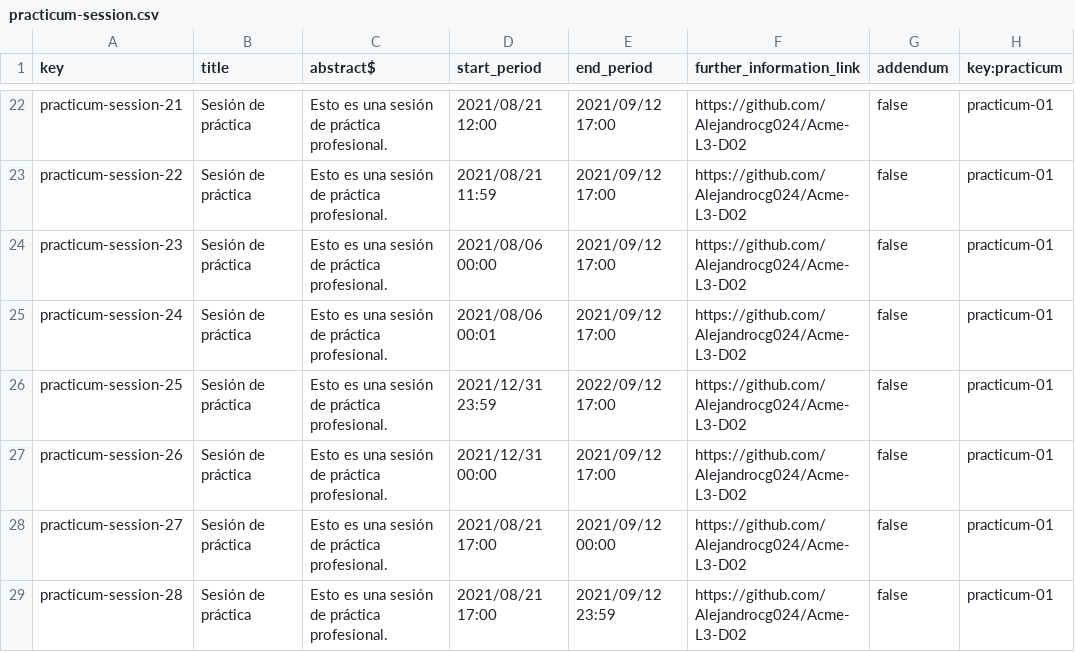
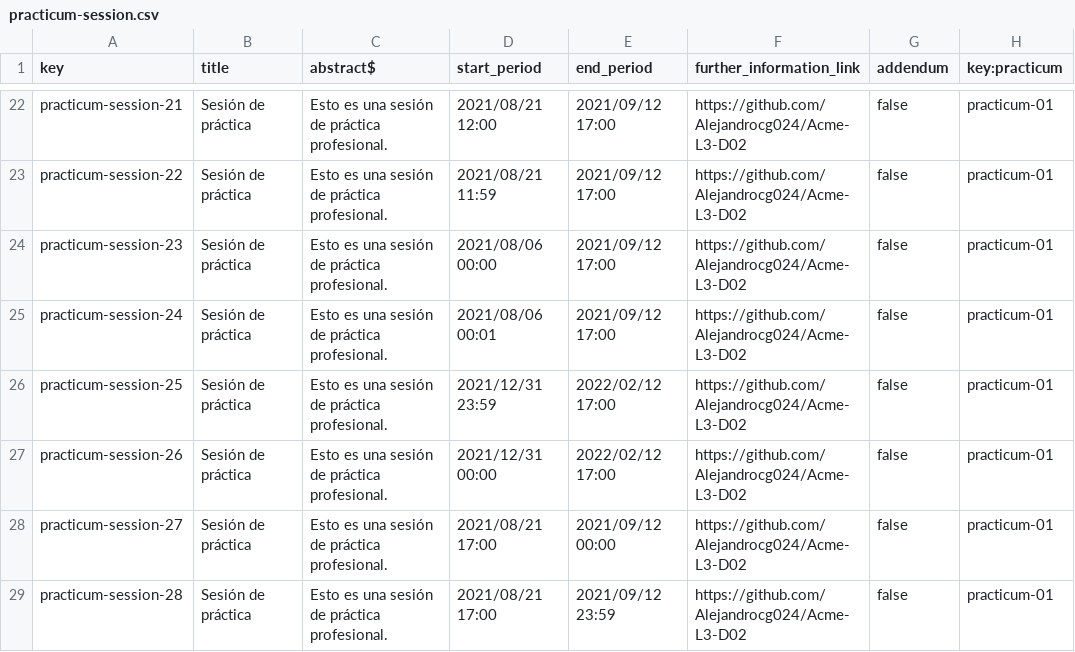
Before and after one commit to Alejandrocg024/Acme-L3, a CSV file: src/main/webapp/WEB-INF/resources/sample-data/practicum-session.csv, drawn as a sheet; only a part is shown, gaps mark what is left out.

```diff
--- a/src/main/webapp/WEB-INF/resources/sample-data/practicum-session.csv
+++ b/src/main/webapp/WEB-INF/resources/sample-data/practicum-session.csv
@@ -25,4 +25,4 @@ practicum-session-23,Sesión de práctica,Esto es una sesión de práctica profe
 practicum-session-24,Sesión de práctica,Esto es una sesión de práctica profesional.,2021/08/06 00:01,2021/09/12 17:00,https://github.com/Alejandrocg024/Acme-L3-D02,false,practicum-01
-practicum-session-25,Sesión de práctica,Esto es una sesión de práctica profesional.,2021/12/31 23:59,2022/09/12 17:00,https://github.com/Alejandrocg024/Acme-L3-D02,false,practicum-01
-practicum-session-26,Sesión de práctica,Esto es una sesión de práctica profesional.,2021/12/31 00:00,2021/09/12 17:00,https://github.com/Alejandrocg024/Acme-L3-D02,false,practicum-01
+practicum-session-25,Sesión de práctica,Esto es una sesión de práctica profesional.,2021/12/31 23:59,2022/02/12 17:00,https://github.com/Alejandrocg024/Acme-L3-D02,false,practicum-01
+practicum-session-26,Sesión de práctica,Esto es una sesión de práctica profesional.,2021/12/31 00:00,2022/02/12 17:00,https://github.com/Alejandrocg024/Acme-L3-D02,false,practicum-01
 practicum-session-27,Sesión de práctica,Esto es una sesión de práctica profesional.,2021/08/21 17:00,2021/09/12 00:00,https://github.com/Alejandrocg024/Acme-L3-D02,false,practicum-01
```
Also changed, not shown: 11 other files.
